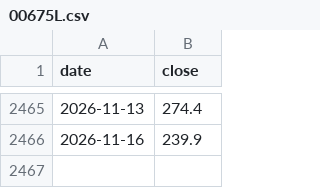
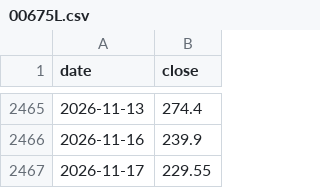
Before and after one commit to Ping-Hsun-Chiang/2X-ETF-monitor, a CSV file: data/00675L/adjusted/00675L.csv, drawn as a sheet; only a part is shown, gaps mark what is left out; the diff names each change by its address in the sheet, - before the commit and + after, or states it on an @@ line.

```diff
--- a/data/00675L/adjusted/00675L.csv
+++ b/data/00675L/adjusted/00675L.csv
+row 2467: 2026-11-17 | 229.55
```
Also changed, not shown: data/00631L/adjusted/00631L.csv, data/00631L/raw/00631L_raw.csv, 46 other files.
